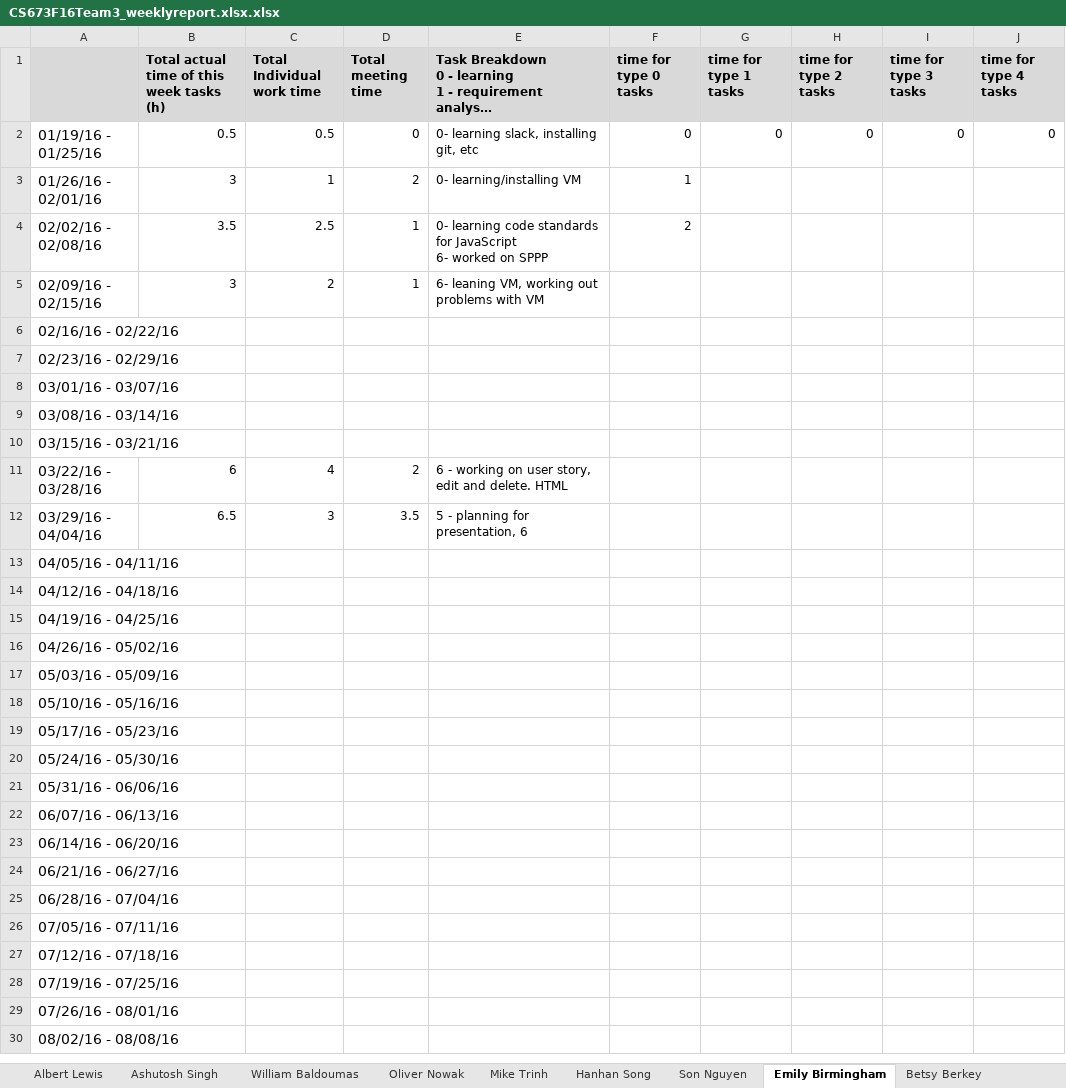
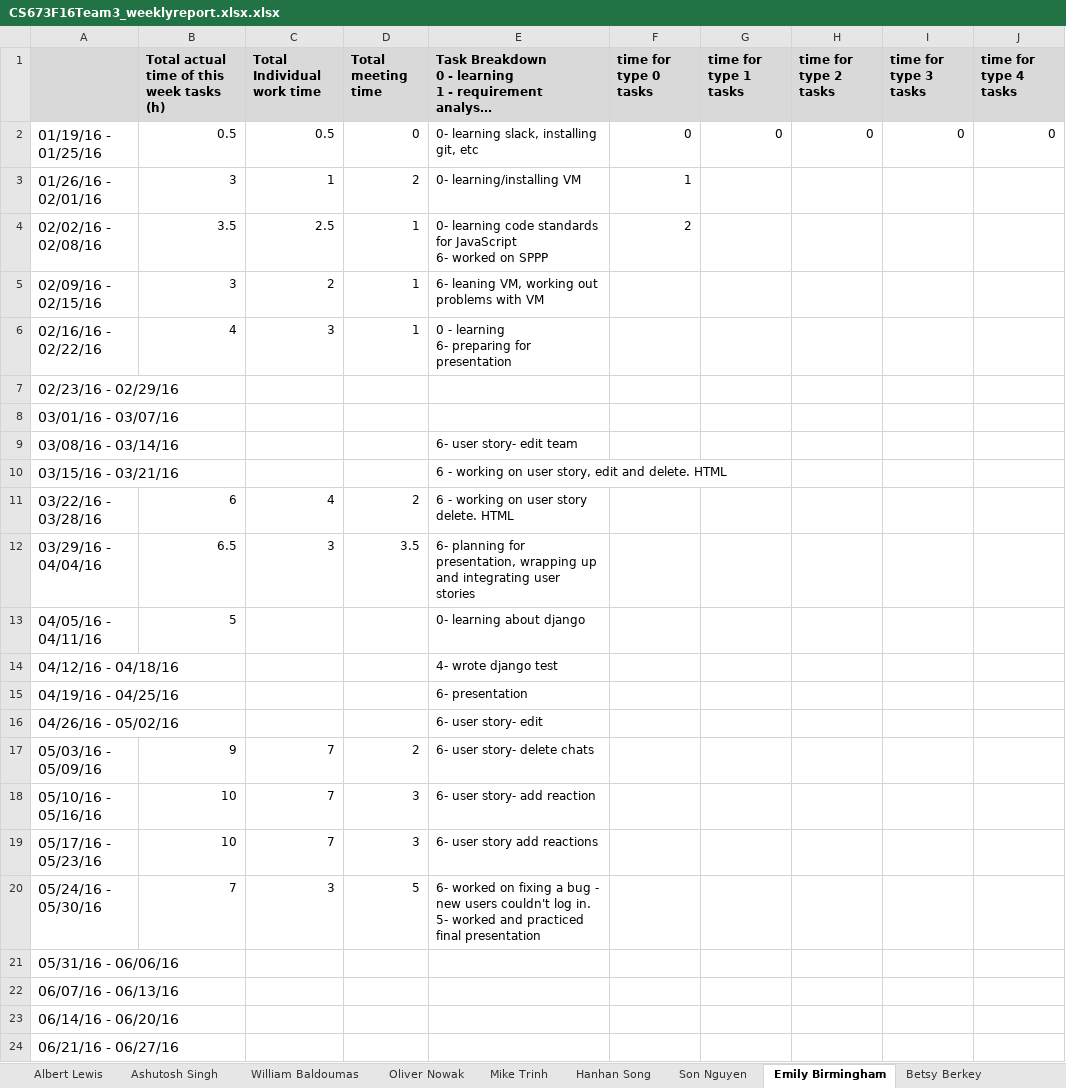
Before and after one commit to CS673S17-Team-3/Final_Project, an Excel workbook: Team_Documentation/Team_03_Winter_2017/CS673F16Team3_weeklyreport.xlsx.xlsx, sheet Emily Birmingham, drawn as a sheet; only a part is shown; the shorter side is filled out with more unchanged rows; long unchanged cells end in …; values as stored, in another font and other column widths than the file's, no borders; charts and pictures not drawn; ↵ is a line break in a cell; the diff names each change by its address in the sheet, - before the commit and + after, or states it on an @@ line.

```diff
--- a/Team_Documentation/Team_03_Winter_2017/CS673F16Team3_weeklyreport.xlsx.xlsx (sheet Emily Birmingham)
+++ b/Team_Documentation/Team_03_Winter_2017/CS673F16Team3_weeklyreport.xlsx.xlsx (sheet Emily Birmingham)
-B6: (empty)
+B6: 4
-C6 (Total Individual work time): (empty)
+C6 (Total Individual work time): 3
-D6 (Total meeting time): (empty)
+D6 (Total meeting time): 1
-E6: (empty)
+E6: 0 - learning ↵ 6- preparing for presentation
-E9: (empty)
+E9: 6- user story- edit team
-E10: (empty)
+E10: 6 - working on user story, edit and delete. HTML
-E11: 6 - working on user story, edit and delete. HTML
+E11: 6 - working on user story delete. HTML
-E12: 5 - planning for presentation, 6
+E12: 6- planning for presentation, wrapping up and integrating user stories
-B13: (empty)
+B13: 5
-E13: (empty)
+E13: 0- learning about django
-E14: (empty)
+E14: 4- wrote django test
-E15: (empty)
+E15: 6- presentation
-E16: (empty)
+E16: 6- user story- edit
-B17: (empty)
+B17: 9
-C17:C19 (Total Individual work time): (empty)
+C17:C19 (Total Individual work time): 7
-D17 (Total meeting time): (empty)
+D17 (Total meeting time): 2
-E17: (empty)
+E17: 6- user story- delete chats
-B18:B19: (empty)
+B18:B19: 10
-D18:D19 (Total meeting time): (empty)
+D18:D19 (Total meeting time): 3
-E18: (empty)
+E18: 6- user story- add reaction
-E19: (empty)
+E19: 6- user story add reactions
-B20: (empty)
+B20: 7
-C20 (Total Individual work time): (empty)
+C20 (Total Individual work time): 3
-D20 (Total meeting time): (empty)
+D20 (Total meeting time): 5
-E20: (empty)
+E20: 6- worked on fixing a bug - new users couldn't log in. ↵ 5- worked and practiced final presentation
```
Also changed, not shown: sheet Hanhan Song, sheet William Baldoumas, sheet Mike Trinh, 2 other files.
